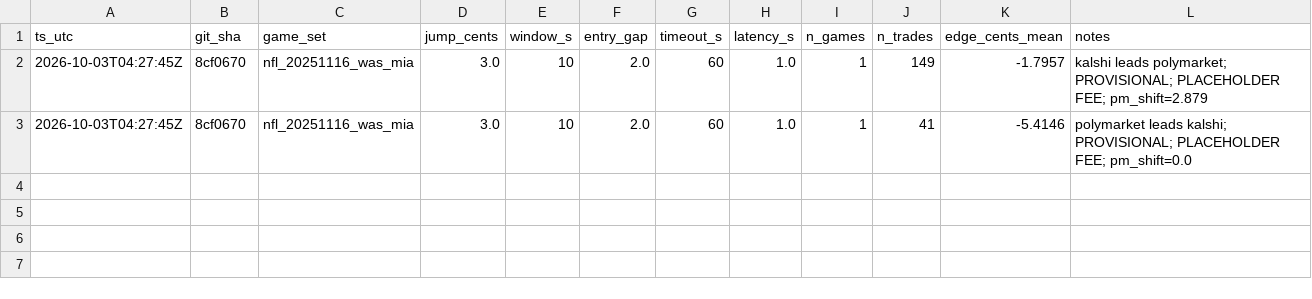
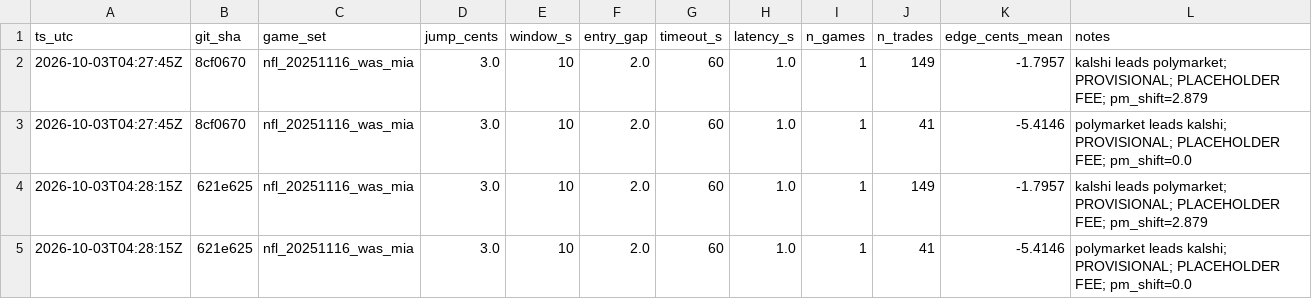
Before and after one commit to katsdivi/GQ-Hacks, a CSV file: experiments/variants.csv, drawn as a sheet.

```diff
--- a/experiments/variants.csv
+++ b/experiments/variants.csv
@@ -3 +3,3 @@ ts_utc,git_sha,game_set,jump_cents,window_s,entry_gap,timeout_s,latency_s,n_game
 2026-10-03T04:27:45Z,8cf0670,nfl_20251116_was_mia,3.0,10,2.0,60,1.0,1,41,-5.4146,polymarket leads kalshi; PROVISIONAL; PLACEHOLDER FEE; pm_shift=0.0
+2026-10-03T04:28:15Z,621e625,nfl_20251116_was_mia,3.0,10,2.0,60,1.0,1,149,-1.7957,kalshi leads polymarket; PROVISIONAL; PLACEHOLDER FEE; pm_shift=2.879
+2026-10-03T04:28:15Z,621e625,nfl_20251116_was_mia,3.0,10,2.0,60,1.0,1,41,-5.4146,polymarket leads kalshi; PROVISIONAL; PLACEHOLDER FEE; pm_shift=0.0
```
Also changed, not shown: 1 other file.
